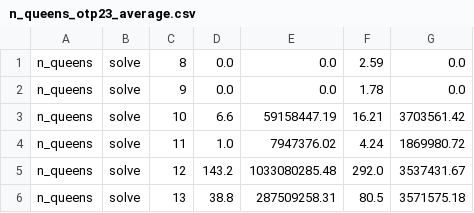
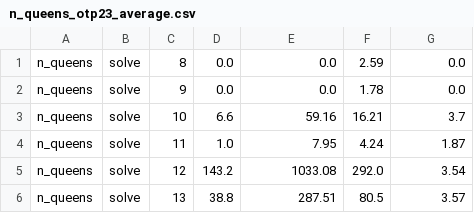
Before and after one commit to joegharbi/rosetta, a CSV file: n_queens_otp23_average.csv, drawn as a sheet.

```diff
--- a/n_queens_otp23_average.csv
+++ b/n_queens_otp23_average.csv
@@ -2,5 +2,5 @@ n_queens;solve;8;0.0;0.0;2.59;0.0
 n_queens;solve;9;0.0;0.0;1.78;0.0
-n_queens;solve;10;6.6;59158447.19;16.21;3703561.42
-n_queens;solve;11;1.0;7947376.02;4.24;1869980.72
-n_queens;solve;12;143.2;1033080285.48;292.0;3537431.67
-n_queens;solve;13;38.8;287509258.31;80.5;3571575.18
+n_queens;solve;10;6.6;59.16;16.21;3.7
+n_queens;solve;11;1.0;7.95;4.24;1.87
+n_queens;solve;12;143.2;1033.08;292.0;3.54
+n_queens;solve;13;38.8;287.51;80.5;3.57
```
Also changed, not shown: n_queens_otp26_average.csv, queens_list_otp23_average.csv, 2 other files.
